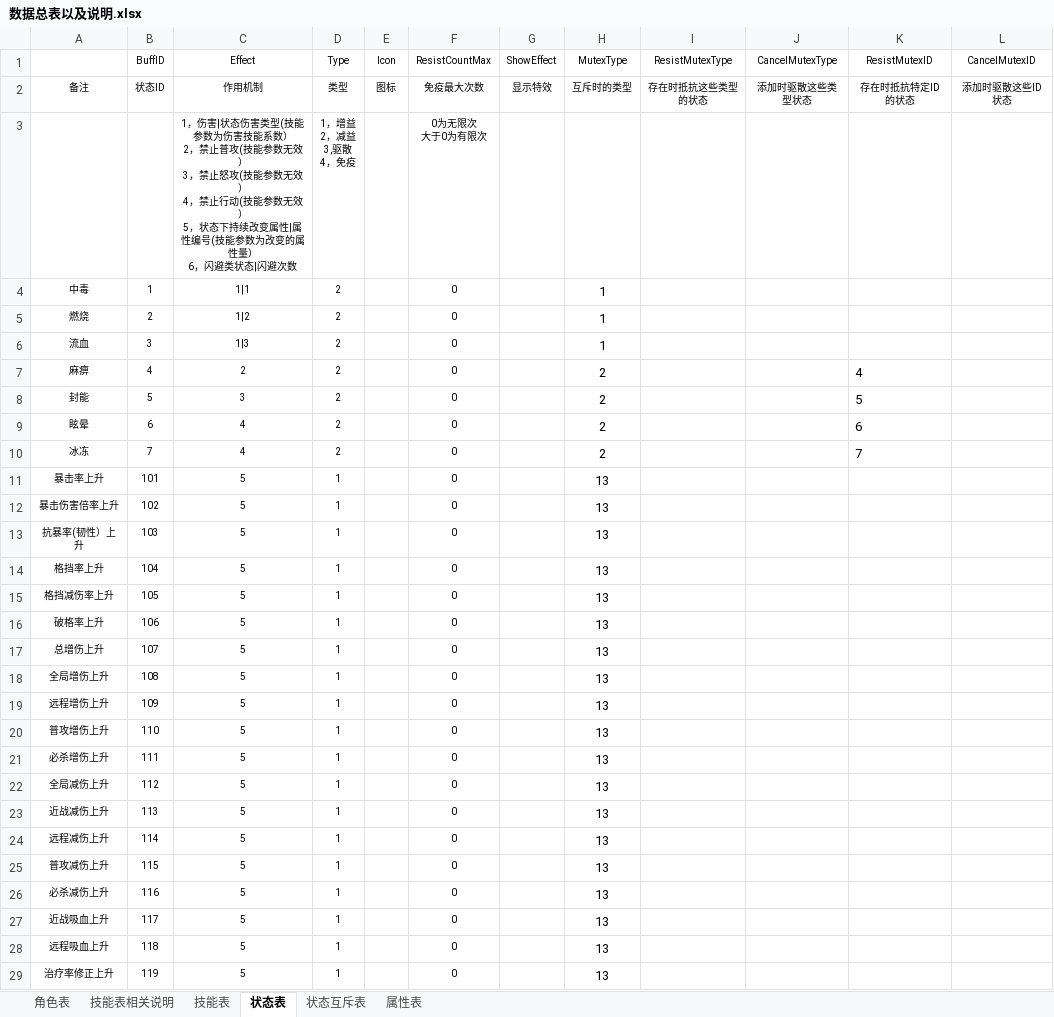
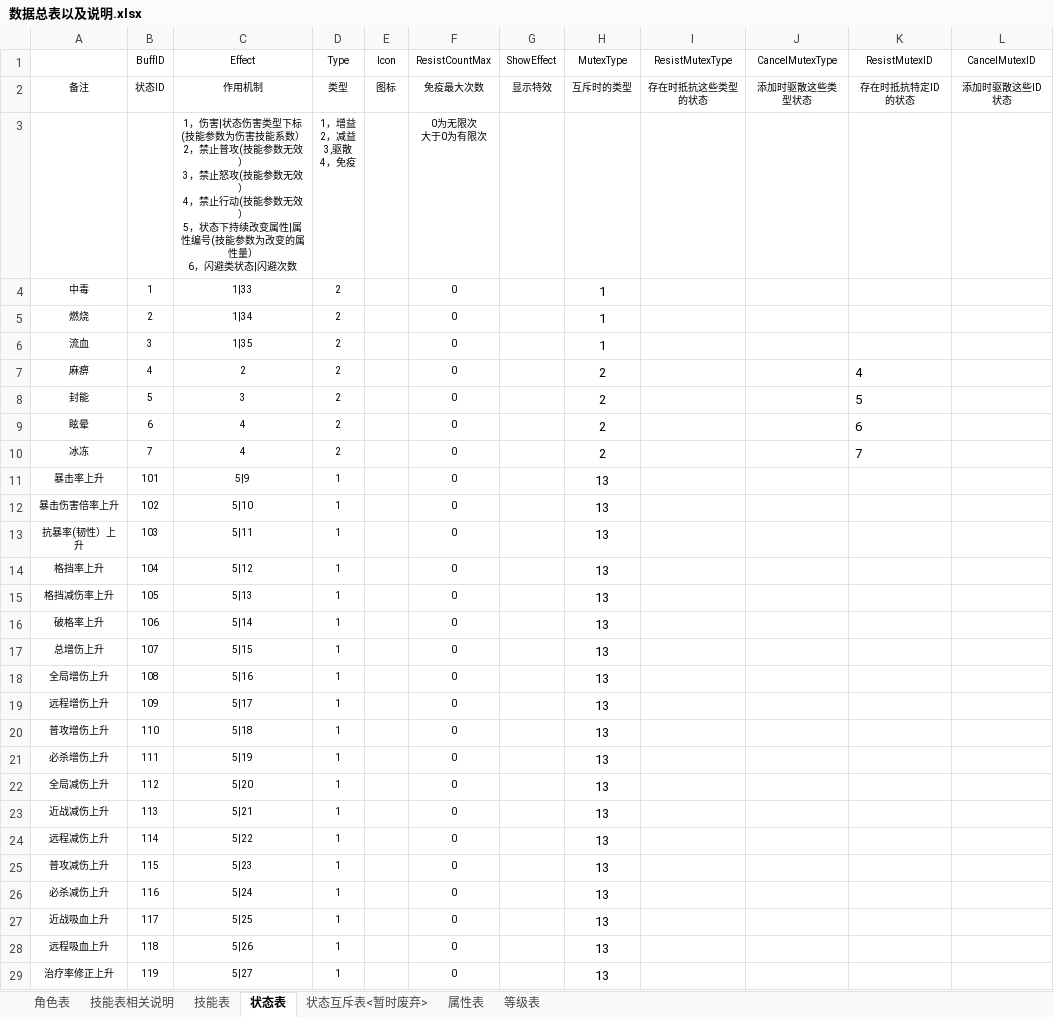
Before and after one commit to jmy1604/wjxz_server, an Excel workbook: 数据总表以及说明.xlsx, sheet 状态表, drawn as a sheet; only a part is shown; values as stored, in another font and other column widths than the file's, no borders; ↵ is a line break in a cell; the diff covers the shown part only; the diff names each change by its address in the sheet, - before the commit and + after, or states it on an @@ line.

```diff
--- a/数据总表以及说明.xlsx (sheet 状态表)
+++ b/数据总表以及说明.xlsx (sheet 状态表)
-sheet tab: 状态互斥表
+sheet tab: 状态互斥表<暂时废弃>
+sheet tab: 等级表
-C3 (Effect): …伤害类型(技能参…
+C3 (Effect): …伤害类型下标 ↵ (技能参…
-C4 (Effect): 1|1
+C4 (Effect): 1|33
-C5 (Effect): 1|2
+C5 (Effect): 1|34
-C6 (Effect): 1|3
+C6 (Effect): 1|35
-C11 (Effect): 5
+C11 (Effect): 5|9
-C12 (Effect): 5
+C12 (Effect): 5|10
-C13 (Effect): 5
+C13 (Effect): 5|11
-C14 (Effect): 5
+C14 (Effect): 5|12
-C15 (Effect): 5
+C15 (Effect): 5|13
-C16 (Effect): 5
+C16 (Effect): 5|14
-C17 (Effect): 5
+C17 (Effect): 5|15
-C18 (Effect): 5
+C18 (Effect): 5|16
-C19 (Effect): 5
+C19 (Effect): 5|17
-C20 (Effect): 5
+C20 (Effect): 5|18
-C21 (Effect): 5
+C21 (Effect): 5|19
-C22 (Effect): 5
+C22 (Effect): 5|20
-C23 (Effect): 5
+C23 (Effect): 5|21
-C24 (Effect): 5
+C24 (Effect): 5|22
-C25 (Effect): 5
+C25 (Effect): 5|23
-C26 (Effect): 5
+C26 (Effect): 5|24
-C27 (Effect): 5
+C27 (Effect): 5|25
-C28 (Effect): 5
+C28 (Effect): 5|26
-C29 (Effect): 5
+C29 (Effect): 5|27
```
Also changed, not shown: 35 edited cells elsewhere in this sheet, sheet 技能表, sheet 技能表相关说明, sheet 属性表.
